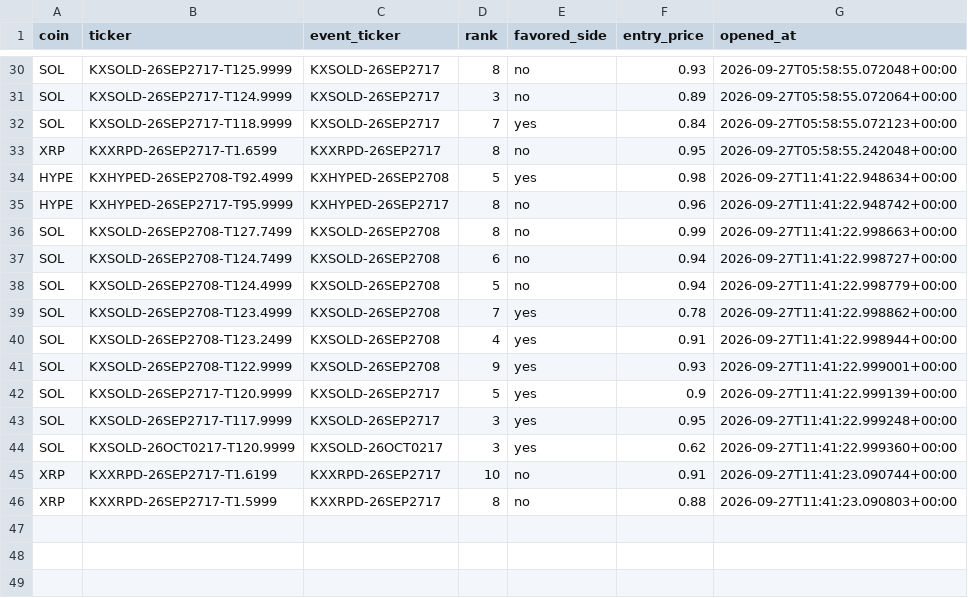
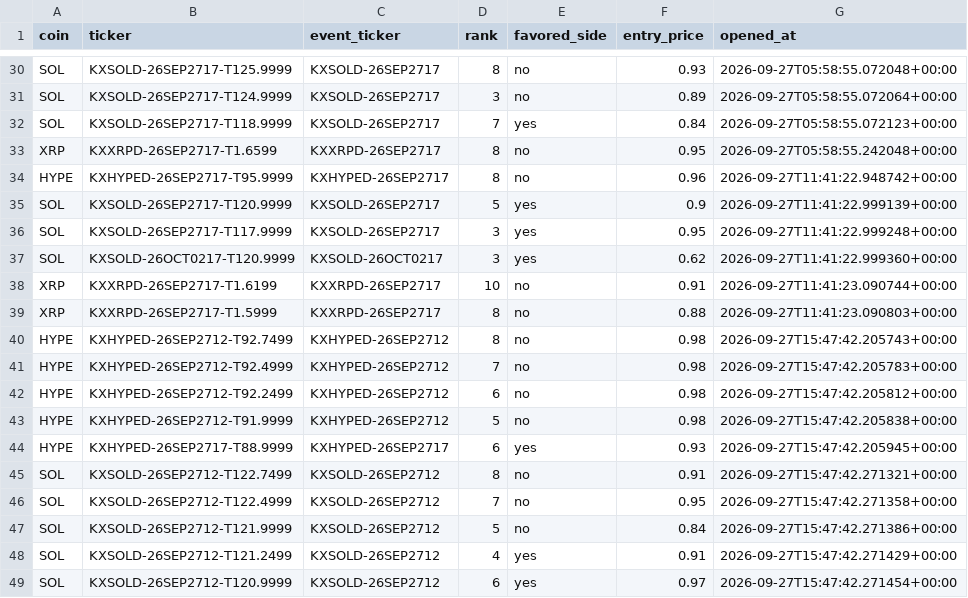
Before and after one commit to Prinxe-crypto/multicoin-midrank-bot, a CSV file: open_positions.csv, drawn as a sheet; only a part is shown, gaps mark what is left out; removed rows and columns are numbered as before the commit, all else as after; the diff names each change by its address in the sheet, - before the commit and + after, or states it on an @@ line.

```diff
--- a/open_positions.csv
+++ b/open_positions.csv
-row 34: HYPE | KXHYPED-26SEP2708-T92.4999 | KXHYPED-26SEP2708 | 5 | yes | 0.98 | 2026-09-27T11:41:22.948634+00:00
-row 36: SOL | KXSOLD-26SEP2708-T127.7499 | KXSOLD-26SEP2708 | 8 | no | 0.99 | 2026-09-27T11:41:22.998663+00:00
-row 37: SOL | KXSOLD-26SEP2708-T124.7499 | KXSOLD-26SEP2708 | 6 | no | 0.94 | 2026-09-27T11:41:22.998727+00:00
-row 38: SOL | KXSOLD-26SEP2708-T124.4999 | KXSOLD-26SEP2708 | 5 | no | 0.94 | 2026-09-27T11:41:22.998779+00:00
-row 39: SOL | KXSOLD-26SEP2708-T123.4999 | KXSOLD-26SEP2708 | 7 | yes | 0.78 | 2026-09-27T11:41:22.998862+00:00
-row 40: SOL | KXSOLD-26SEP2708-T123.2499 | KXSOLD-26SEP2708 | 4 | yes | 0.91 | 2026-09-27T11:41:22.998944+00:00
-row 41: SOL | KXSOLD-26SEP2708-T122.9999 | KXSOLD-26SEP2708 | 9 | yes | 0.93 | 2026-09-27T11:41:22.999001+00:00
+row 40: HYPE | KXHYPED-26SEP2712-T92.7499 | KXHYPED-26SEP2712 | 8 | no | 0.98 | 2026-09-27T15:47:42.205743+00:00
+row 41: HYPE | KXHYPED-26SEP2712-T92.4999 | KXHYPED-26SEP2712 | 7 | no | 0.98 | 2026-09-27T15:47:42.205783+00:00
+row 42: HYPE | KXHYPED-26SEP2712-T92.2499 | KXHYPED-26SEP2712 | 6 | no | 0.98 | 2026-09-27T15:47:42.205812+00:00
+row 43: HYPE | KXHYPED-26SEP2712-T91.9999 | KXHYPED-26SEP2712 | 5 | no | 0.98 | 2026-09-27T15:47:42.205838+00:00
+row 44: HYPE | KXHYPED-26SEP2717-T88.9999 | KXHYPED-26SEP2717 | 6 | yes | 0.93 | 2026-09-27T15:47:42.205945+00:00
+row 45: SOL | KXSOLD-26SEP2712-T122.7499 | KXSOLD-26SEP2712 | 8 | no | 0.91 | 2026-09-27T15:47:42.271321+00:00
+row 46: SOL | KXSOLD-26SEP2712-T122.4999 | KXSOLD-26SEP2712 | 7 | no | 0.95 | 2026-09-27T15:47:42.271358+00:00
+row 47: SOL | KXSOLD-26SEP2712-T121.9999 | KXSOLD-26SEP2712 | 5 | no | 0.84 | 2026-09-27T15:47:42.271386+00:00
+row 48: SOL | KXSOLD-26SEP2712-T121.2499 | KXSOLD-26SEP2712 | 4 | yes | 0.91 | 2026-09-27T15:47:42.271429+00:00
+row 49: SOL | KXSOLD-26SEP2712-T120.9999 | KXSOLD-26SEP2712 | 6 | yes | 0.97 | 2026-09-27T15:47:42.271454+00:00
```
Also changed, not shown: closed_positions.csv.
